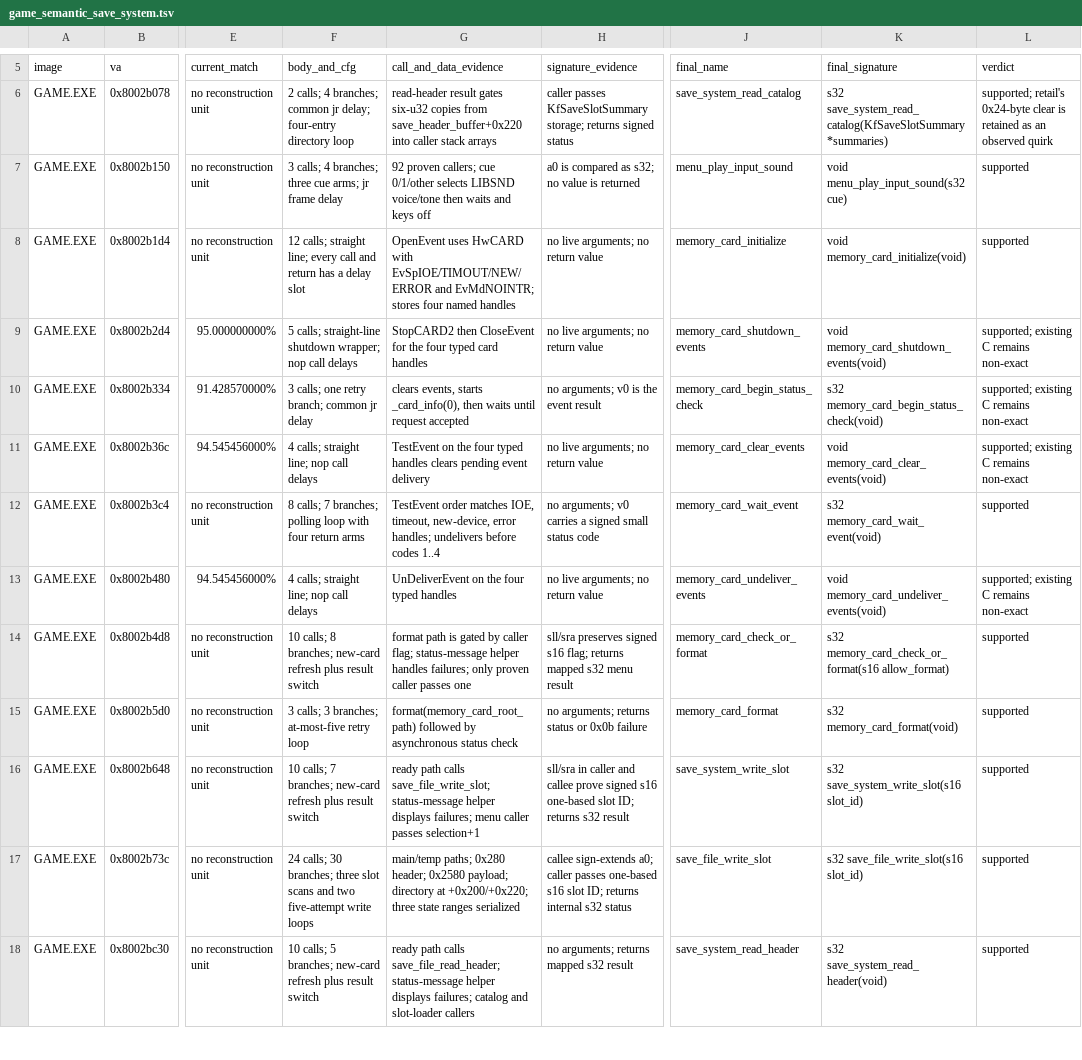
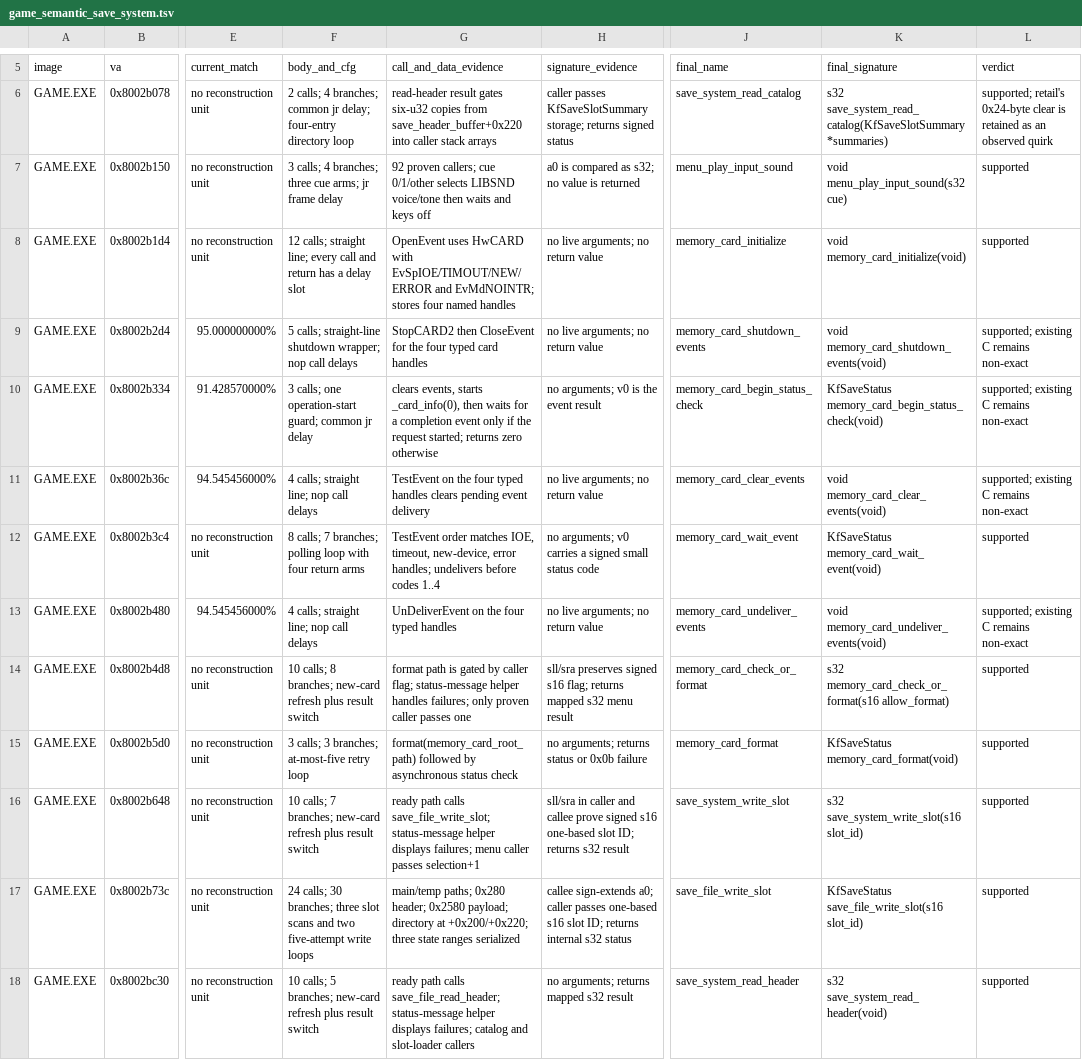
Before and after one commit to sushi-shi/kings-field-decomp, a TSV file: config/evidence/game_semantic_save_system.tsv, drawn as a sheet; only a part is shown, gaps mark what is left out; the diff covers the shown part only; the diff names each change by its address in the sheet, - before the commit and + after, or states it on an @@ line.

Commit message:
types: propagate internal save status domain

```diff
--- a/config/evidence/game_semantic_save_system.tsv
+++ b/config/evidence/game_semantic_save_system.tsv
-F10 (body_and_cfg): …calls; one retry branch; common jr…
+F10 (body_and_cfg): …calls; one operation-start guard; common jr…
-G10 (call_and_data_evidence): …then waits until request accepted
+G10 (call_and_data_evidence): …then waits for a completion event only if the request started; returns zero otherwise
-K10 (final_signature): s32 memory_card_begin_status_check(void)
+K10 (final_signature): KfSaveStatus memory_card_begin_status_check(void)
-K12 (final_signature): s32 memory_card_wait_event(void)
+K12 (final_signature): KfSaveStatus memory_card_wait_event(void)
-K15 (final_signature): s32 memory_card_format(void)
+K15 (final_signature): KfSaveStatus memory_card_format(void)
-K17 (final_signature): s32 save_file_write_slot(s16 slot_id)
+K17 (final_signature): KfSaveStatus save_file_write_slot(s16 slot_id)
```
Also changed, not shown: 3 edited cells elsewhere in this file, config/retail/function_identities.tsv, 8 other files.
